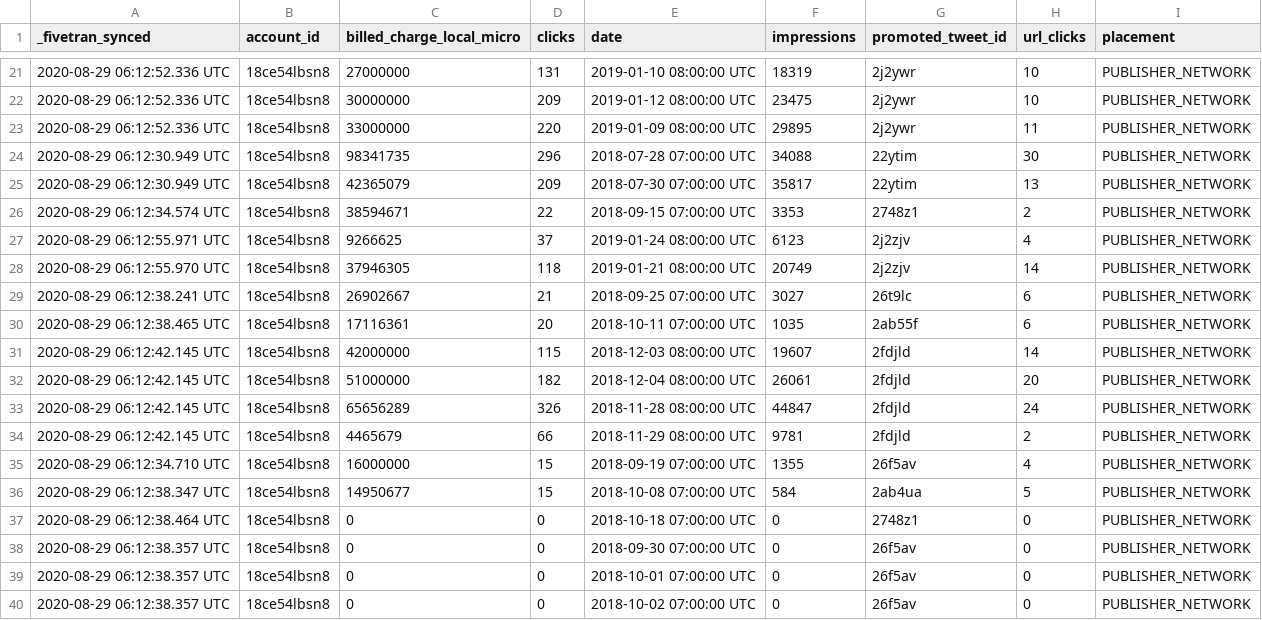
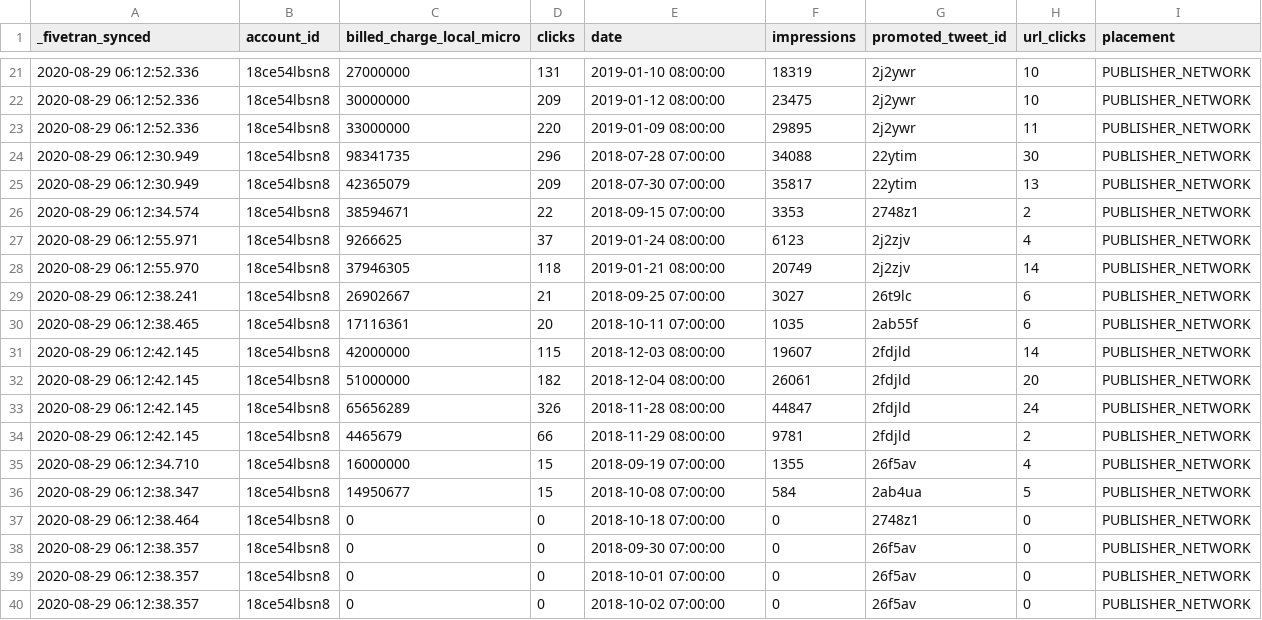
Before and after one commit to fivetran/dbt_twitter, a CSV file: integration_tests/seeds/twitter_promoted_tweet_report_data.csv, drawn as a sheet; only a part is shown, gaps mark what is left out; the diff covers the shown part only.

```diff
--- a/integration_tests/seeds/twitter_promoted_tweet_report_data.csv
+++ b/integration_tests/seeds/twitter_promoted_tweet_report_data.csv
@@ -21,20 +21,20 @@ _fivetran_synced,account_id,billed_charge_local_micro,clicks,date,impressions,pr
-2020-08-29 06:12:52.336 UTC,18ce54lbsn8,27000000,131,2019-01-10 08:00:00 UTC,18319,2j2ywr,10,PUBLISHER_NETWORK
-2020-08-29 06:12:52.336 UTC,18ce54lbsn8,30000000,209,2019-01-12 08:00:00 UTC,23475,2j2ywr,10,PUBLISHER_NETWORK
-2020-08-29 06:12:52.336 UTC,18ce54lbsn8,33000000,220,2019-01-09 08:00:00 UTC,29895,2j2ywr,11,PUBLISHER_NETWORK
-2020-08-29 06:12:30.949 UTC,18ce54lbsn8,98341735,296,2018-07-28 07:00:00 UTC,34088,22ytim,30,PUBLISHER_NETWORK
-2020-08-29 06:12:30.949 UTC,18ce54lbsn8,42365079,209,2018-07-30 07:00:00 UTC,35817,22ytim,13,PUBLISHER_NETWORK
-2020-08-29 06:12:34.574 UTC,18ce54lbsn8,38594671,22,2018-09-15 07:00:00 UTC,3353,2748z1,2,PUBLISHER_NETWORK
-2020-08-29 06:12:55.971 UTC,18ce54lbsn8,9266625,37,2019-01-24 08:00:00 UTC,6123,2j2zjv,4,PUBLISHER_NETWORK
-2020-08-29 06:12:55.970 UTC,18ce54lbsn8,37946305,118,2019-01-21 08:00:00 UTC,20749,2j2zjv,14,PUBLISHER_NETWORK
-2020-08-29 06:12:38.241 UTC,18ce54lbsn8,26902667,21,2018-09-25 07:00:00 UTC,3027,26t9lc,6,PUBLISHER_NETWORK
-2020-08-29 06:12:38.465 UTC,18ce54lbsn8,17116361,20,2018-10-11 07:00:00 UTC,1035,2ab55f,6,PUBLISHER_NETWORK
-2020-08-29 06:12:42.145 UTC,18ce54lbsn8,42000000,115,2018-12-03 08:00:00 UTC,19607,2fdjld,14,PUBLISHER_NETWORK
-2020-08-29 06:12:42.145 UTC,18ce54lbsn8,51000000,182,2018-12-04 08:00:00 UTC,26061,2fdjld,20,PUBLISHER_NETWORK
-2020-08-29 06:12:42.145 UTC,18ce54lbsn8,65656289,326,2018-11-28 08:00:00 UTC,44847,2fdjld,24,PUBLISHER_NETWORK
-2020-08-29 06:12:42.145 UTC,18ce54lbsn8,4465679,66,2018-11-29 08:00:00 UTC,9781,2fdjld,2,PUBLISHER_NETWORK
-2020-08-29 06:12:34.710 UTC,18ce54lbsn8,16000000,15,2018-09-19 07:00:00 UTC,1355,26f5av,4,PUBLISHER_NETWORK
-2020-08-29 06:12:38.347 UTC,18ce54lbsn8,14950677,15,2018-10-08 07:00:00 UTC,584,2ab4ua,5,PUBLISHER_NETWORK
-2020-08-29 06:12:38.464 UTC,18ce54lbsn8,0,0,2018-10-18 07:00:00 UTC,0,2748z1,0,PUBLISHER_NETWORK
-2020-08-29 06:12:38.357 UTC,18ce54lbsn8,0,0,2018-09-30 07:00:00 UTC,0,26f5av,0,PUBLISHER_NETWORK
-2020-08-29 06:12:38.357 UTC,18ce54lbsn8,0,0,2018-10-01 07:00:00 UTC,0,26f5av,0,PUBLISHER_NETWORK
-2020-08-29 06:12:38.357 UTC,18ce54lbsn8,0,0,2018-10-02 07:00:00 UTC,0,26f5av,0,PUBLISHER_NETWORK
+2020-08-29 06:12:52.336,18ce54lbsn8,27000000,131,2019-01-10 08:00:00,18319,2j2ywr,10,PUBLISHER_NETWORK
+2020-08-29 06:12:52.336,18ce54lbsn8,30000000,209,2019-01-12 08:00:00,23475,2j2ywr,10,PUBLISHER_NETWORK
+2020-08-29 06:12:52.336,18ce54lbsn8,33000000,220,2019-01-09 08:00:00,29895,2j2ywr,11,PUBLISHER_NETWORK
+2020-08-29 06:12:30.949,18ce54lbsn8,98341735,296,2018-07-28 07:00:00,34088,22ytim,30,PUBLISHER_NETWORK
+2020-08-29 06:12:30.949,18ce54lbsn8,42365079,209,2018-07-30 07:00:00,35817,22ytim,13,PUBLISHER_NETWORK
+2020-08-29 06:12:34.574,18ce54lbsn8,38594671,22,2018-09-15 07:00:00,3353,2748z1,2,PUBLISHER_NETWORK
+2020-08-29 06:12:55.971,18ce54lbsn8,9266625,37,2019-01-24 08:00:00,6123,2j2zjv,4,PUBLISHER_NETWORK
+2020-08-29 06:12:55.970,18ce54lbsn8,37946305,118,2019-01-21 08:00:00,20749,2j2zjv,14,PUBLISHER_NETWORK
+2020-08-29 06:12:38.241,18ce54lbsn8,26902667,21,2018-09-25 07:00:00,3027,26t9lc,6,PUBLISHER_NETWORK
+2020-08-29 06:12:38.465,18ce54lbsn8,17116361,20,2018-10-11 07:00:00,1035,2ab55f,6,PUBLISHER_NETWORK
+2020-08-29 06:12:42.145,18ce54lbsn8,42000000,115,2018-12-03 08:00:00,19607,2fdjld,14,PUBLISHER_NETWORK
+2020-08-29 06:12:42.145,18ce54lbsn8,51000000,182,2018-12-04 08:00:00,26061,2fdjld,20,PUBLISHER_NETWORK
+2020-08-29 06:12:42.145,18ce54lbsn8,65656289,326,2018-11-28 08:00:00,44847,2fdjld,24,PUBLISHER_NETWORK
+2020-08-29 06:12:42.145,18ce54lbsn8,4465679,66,2018-11-29 08:00:00,9781,2fdjld,2,PUBLISHER_NETWORK
+2020-08-29 06:12:34.710,18ce54lbsn8,16000000,15,2018-09-19 07:00:00,1355,26f5av,4,PUBLISHER_NETWORK
+2020-08-29 06:12:38.347,18ce54lbsn8,14950677,15,2018-10-08 07:00:00,584,2ab4ua,5,PUBLISHER_NETWORK
+2020-08-29 06:12:38.464,18ce54lbsn8,0,0,2018-10-18 07:00:00,0,2748z1,0,PUBLISHER_NETWORK
+2020-08-29 06:12:38.357,18ce54lbsn8,0,0,2018-09-30 07:00:00,0,26f5av,0,PUBLISHER_NETWORK
+2020-08-29 06:12:38.357,18ce54lbsn8,0,0,2018-10-01 07:00:00,0,26f5av,0,PUBLISHER_NETWORK
+2020-08-29 06:12:38.357,18ce54lbsn8,0,0,2018-10-02 07:00:00,0,26f5av,0,PUBLISHER_NETWORK
```
Also changed, not shown: 160 edited cells elsewhere in this file, integration_tests/seeds/twitter_account_report_data.csv, integration_tests/seeds/twitter_campaign_report_data.csv, 2 other files.
